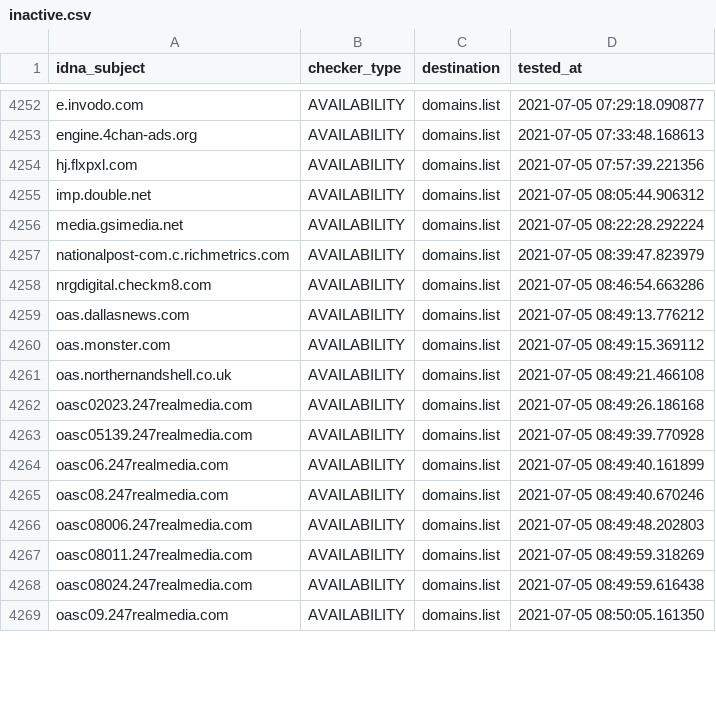
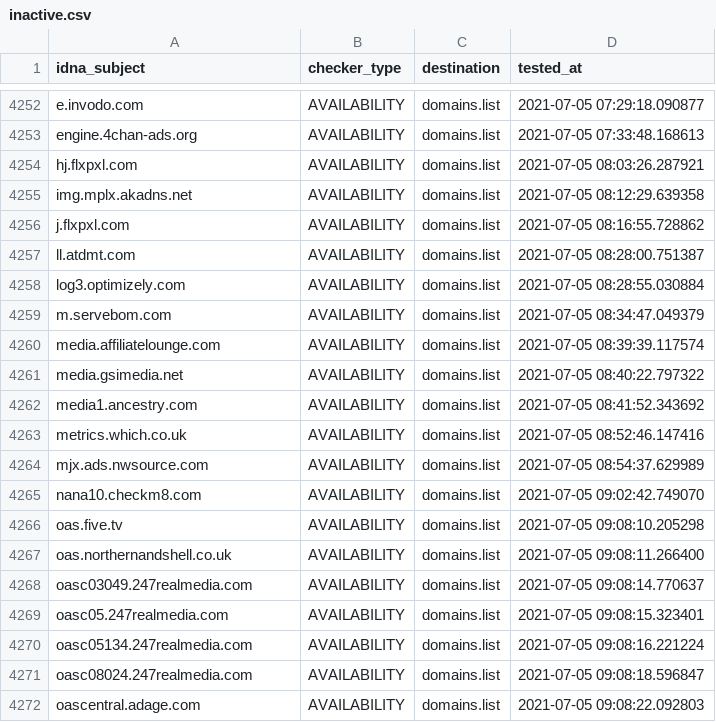
Before and after one commit to Ultimate-Hosts-Blacklist/cameleon_at_sysctl.org, a CSV file: .pyfunceble/inactive.csv, drawn as a sheet; only a part is shown, gaps mark what is left out; the diff covers the shown part only.

```diff
--- a/.pyfunceble/inactive.csv
+++ b/.pyfunceble/inactive.csv
@@ -4253,17 +4253,20 @@ e.invodo.com,AVAILABILITY,domains.list,2021-07-05 07:29:18.090877
 engine.4chan-ads.org,AVAILABILITY,domains.list,2021-07-05 07:33:48.168613
-hj.flxpxl.com,AVAILABILITY,domains.list,2021-07-05 07:57:39.221356
-imp.double.net,AVAILABILITY,domains.list,2021-07-05 08:05:44.906312
-media.gsimedia.net,AVAILABILITY,domains.list,2021-07-05 08:22:28.292224
-nationalpost-com.c.richmetrics.com,AVAILABILITY,domains.list,2021-07-05 08:39:47.823979
-nrgdigital.checkm8.com,AVAILABILITY,domains.list,2021-07-05 08:46:54.663286
-oas.dallasnews.com,AVAILABILITY,domains.list,2021-07-05 08:49:13.776212
-oas.monster.com,AVAILABILITY,domains.list,2021-07-05 08:49:15.369112
-oas.northernandshell.co.uk,AVAILABILITY,domains.list,2021-07-05 08:49:21.466108
-oasc02023.247realmedia.com,AVAILABILITY,domains.list,2021-07-05 08:49:26.186168
-oasc05139.247realmedia.com,AVAILABILITY,domains.list,2021-07-05 08:49:39.770928
-oasc06.247realmedia.com,AVAILABILITY,domains.list,2021-07-05 08:49:40.161899
-oasc08.247realmedia.com,AVAILABILITY,domains.list,2021-07-05 08:49:40.670246
-oasc08006.247realmedia.com,AVAILABILITY,domains.list,2021-07-05 08:49:48.202803
-oasc08011.247realmedia.com,AVAILABILITY,domains.list,2021-07-05 08:49:59.318269
-oasc08024.247realmedia.com,AVAILABILITY,domains.list,2021-07-05 08:49:59.616438
-oasc09.247realmedia.com,AVAILABILITY,domains.list,2021-07-05 08:50:05.161350
+hj.flxpxl.com,AVAILABILITY,domains.list,2021-07-05 08:03:26.287921
+img.mplx.akadns.net,AVAILABILITY,domains.list,2021-07-05 08:12:29.639358
+j.flxpxl.com,AVAILABILITY,domains.list,2021-07-05 08:16:55.728862
+ll.atdmt.com,AVAILABILITY,domains.list,2021-07-05 08:28:00.751387
+log3.optimizely.com,AVAILABILITY,domains.list,2021-07-05 08:28:55.030884
+m.servebom.com,AVAILABILITY,domains.list,2021-07-05 08:34:47.049379
+media.affiliatelounge.com,AVAILABILITY,domains.list,2021-07-05 08:39:39.117574
+media.gsimedia.net,AVAILABILITY,domains.list,2021-07-05 08:40:22.797322
+media1.ancestry.com,AVAILABILITY,domains.list,2021-07-05 08:41:52.343692
+metrics.which.co.uk,AVAILABILITY,domains.list,2021-07-05 08:52:46.147416
+mjx.ads.nwsource.com,AVAILABILITY,domains.list,2021-07-05 08:54:37.629989
+nana10.checkm8.com,AVAILABILITY,domains.list,2021-07-05 09:02:42.749070
+oas.five.tv,AVAILABILITY,domains.list,2021-07-05 09:08:10.205298
+oas.northernandshell.co.uk,AVAILABILITY,domains.list,2021-07-05 09:08:11.266400
+oasc03049.247realmedia.com,AVAILABILITY,domains.list,2021-07-05 09:08:14.770637
+oasc05.247realmedia.com,AVAILABILITY,domains.list,2021-07-05 09:08:15.323401
+oasc05134.247realmedia.com,AVAILABILITY,domains.list,2021-07-05 09:08:16.221224
+oasc08024.247realmedia.com,AVAILABILITY,domains.list,2021-07-05 09:08:18.596847
+oascentral.adage.com,AVAILABILITY,domains.list,2021-07-05 09:08:22.092803
```
Also changed, not shown: 7 added rows, 1 removed row and 44 edited cells elsewhere in this file, 13 other files.
